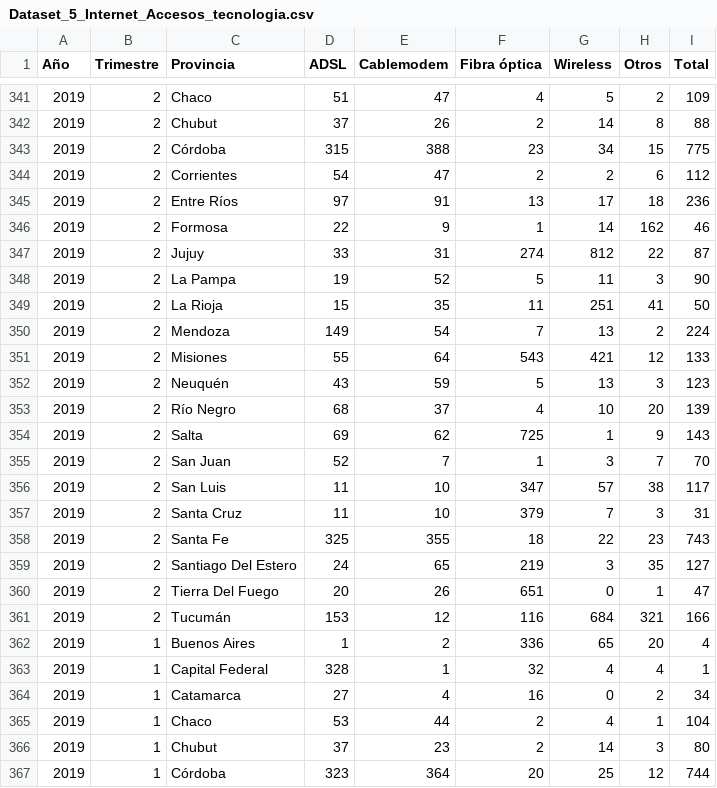
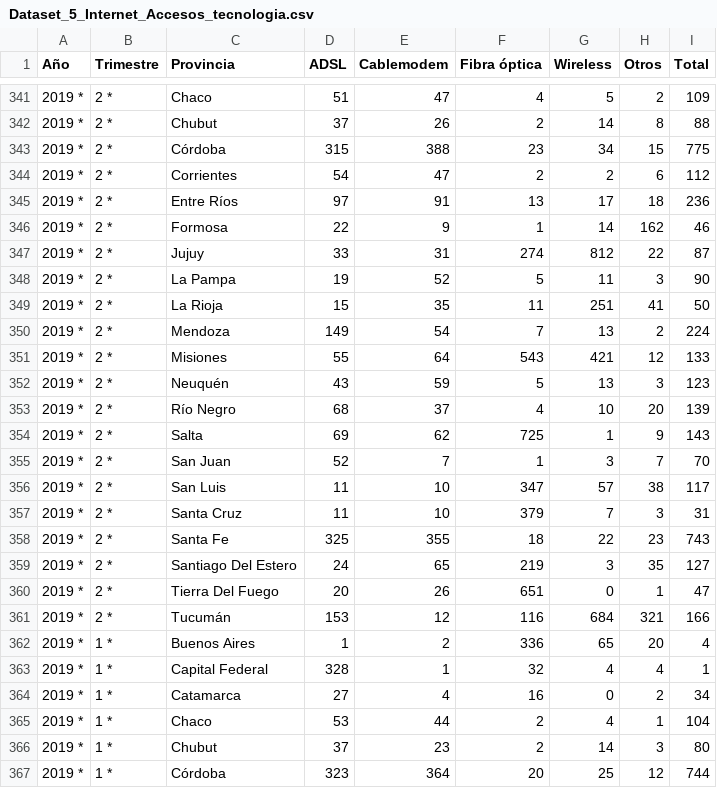
Before and after one commit to jhonevergallegoate/Jhonevergallegoate_PI_DA-02, a CSV file: DASHBOARD/DATA/Dataset_5_Internet_Accesos_tecnologia.csv, drawn as a sheet; only a part is shown, gaps mark what is left out; the diff covers the shown part only.

```diff
--- a/DASHBOARD/DATA/Dataset_5_Internet_Accesos_tecnologia.csv
+++ b/DASHBOARD/DATA/Dataset_5_Internet_Accesos_tecnologia.csv
@@ -341,27 +341,27 @@ Año,Trimestre,Provincia,ADSL,Cablemodem,Fibra óptica,Wireless,Otros,Total
-2019,2,Chaco,51,47,4,5,2,109
-2019,2,Chubut,37,26,2,14,8,88
-2019,2,Córdoba,315,388,23,34,15,775
-2019,2,Corrientes,54,47,2,2,6,112
-2019,2,Entre Ríos,97,91,13,17,18,236
-2019,2,Formosa,22,9,1,14,162,46
-2019,2,Jujuy,33,31,274,812,22,87
-2019,2,La Pampa,19,52,5,11,3,90
-2019,2,La Rioja,15,35,11,251,41,50
-2019,2,Mendoza,149,54,7,13,2,224
-2019,2,Misiones,55,64,543,421,12,133
-2019,2,Neuquén,43,59,5,13,3,123
-2019,2,Río Negro,68,37,4,10,20,139
-2019,2,Salta,69,62,725,1,9,143
-2019,2,San Juan,52,7,1,3,7,70
-2019,2,San Luis,11,10,347,57,38,117
-2019,2,Santa Cruz,11,10,379,7,3,31
-2019,2,Santa Fe,325,355,18,22,23,743
-2019,2,Santiago Del Estero,24,65,219,3,35,127
-2019,2,Tierra Del Fuego,20,26,651,0,1,47
-2019,2,Tucumán,153,12,116,684,321,166
-2019,1,Buenos Aires,1,2,336,65,20,4
-2019,1,Capital Federal,328,1,32,4,4,1
-2019,1,Catamarca,27,4,16,0,2,34
-2019,1,Chaco,53,44,2,4,1,104
-2019,1,Chubut,37,23,2,14,3,80
-2019,1,Córdoba,323,364,20,25,12,744
+2019 *,2 *,Chaco,51,47,4,5,2,109
+2019 *,2 *,Chubut,37,26,2,14,8,88
+2019 *,2 *,Córdoba,315,388,23,34,15,775
+2019 *,2 *,Corrientes,54,47,2,2,6,112
+2019 *,2 *,Entre Ríos,97,91,13,17,18,236
+2019 *,2 *,Formosa,22,9,1,14,162,46
+2019 *,2 *,Jujuy,33,31,274,812,22,87
+2019 *,2 *,La Pampa,19,52,5,11,3,90
+2019 *,2 *,La Rioja,15,35,11,251,41,50
+2019 *,2 *,Mendoza,149,54,7,13,2,224
+2019 *,2 *,Misiones,55,64,543,421,12,133
+2019 *,2 *,Neuquén,43,59,5,13,3,123
+2019 *,2 *,Río Negro,68,37,4,10,20,139
+2019 *,2 *,Salta,69,62,725,1,9,143
+2019 *,2 *,San Juan,52,7,1,3,7,70
+2019 *,2 *,San Luis,11,10,347,57,38,117
+2019 *,2 *,Santa Cruz,11,10,379,7,3,31
+2019 *,2 *,Santa Fe,325,355,18,22,23,743
+2019 *,2 *,Santiago Del Estero,24,65,219,3,35,127
+2019 *,2 *,Tierra Del Fuego,20,26,651,0,1,47
+2019 *,2 *,Tucumán,153,12,116,684,321,166
+2019 *,1 *,Buenos Aires,1,2,336,65,20,4
+2019 *,1 *,Capital Federal,328,1,32,4,4,1
+2019 *,1 *,Catamarca,27,4,16,0,2,34
+2019 *,1 *,Chaco,53,44,2,4,1,104
+2019 *,1 *,Chubut,37,23,2,14,3,80
+2019 *,1 *,Córdoba,323,364,20,25,12,744
```
Also changed, not shown: 90 edited cells elsewhere in this file, DASHBOARD/DATA/Dataset_2_Internet_BAF.csv, DASHBOARD/DATA/Dataset_3_Historico_velocidad_internet.csv, 3 other files.
